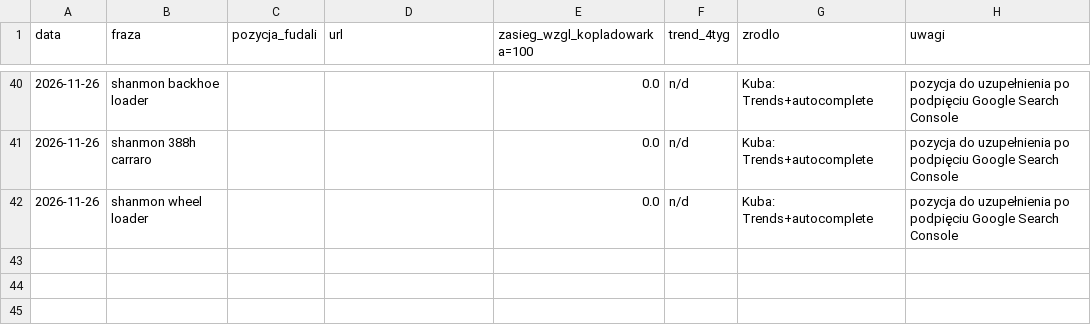
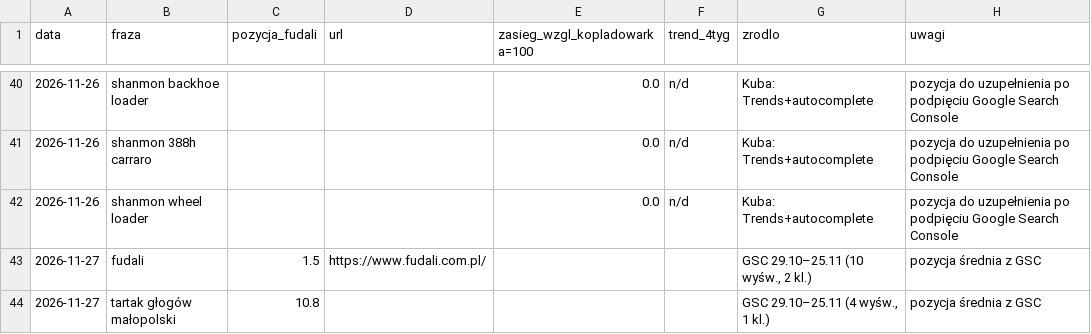
Before and after one commit to fudali-biuro/klaudiusz, a CSV file: seo/pozycje/historia.csv, drawn as a sheet; only a part is shown, gaps mark what is left out.

```diff
--- a/seo/pozycje/historia.csv
+++ b/seo/pozycje/historia.csv
@@ -42 +42,3 @@ data,fraza,pozycja_fudali,url,zasieg_wzgl_kopladowarka=100,trend_4tyg,zrodlo,uwa
 2026-11-26,shanmon wheel loader,,,0.0,n/d,Kuba: Trends+autocomplete,pozycja do uzupełnienia po podpięciu Google Search Console
+2026-11-27,fudali,1.5,https://www.fudali.com.pl/,,,"GSC 29.10–25.11 (10 wyśw., 2 kl.)",pozycja średnia z GSC
+2026-11-27,tartak głogów małopolski,10.8,,,,"GSC 29.10–25.11 (4 wyśw., 1 kl.)",pozycja średnia z GSC
```
Also changed, not shown: slowa-kluczowe/historia.csv, 6 other files.
